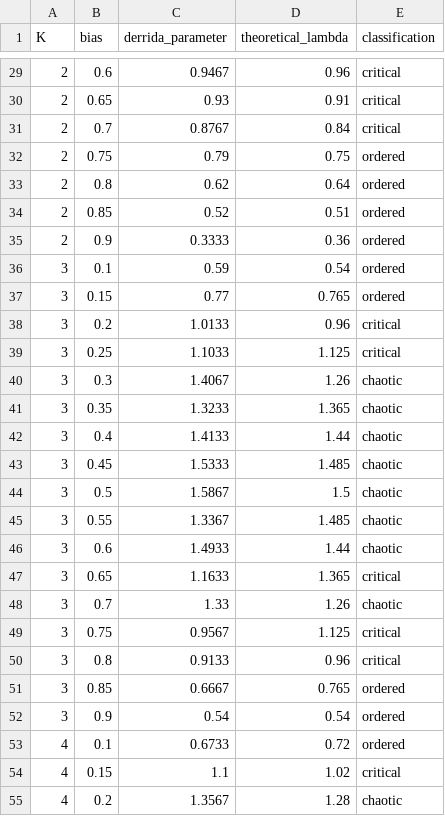
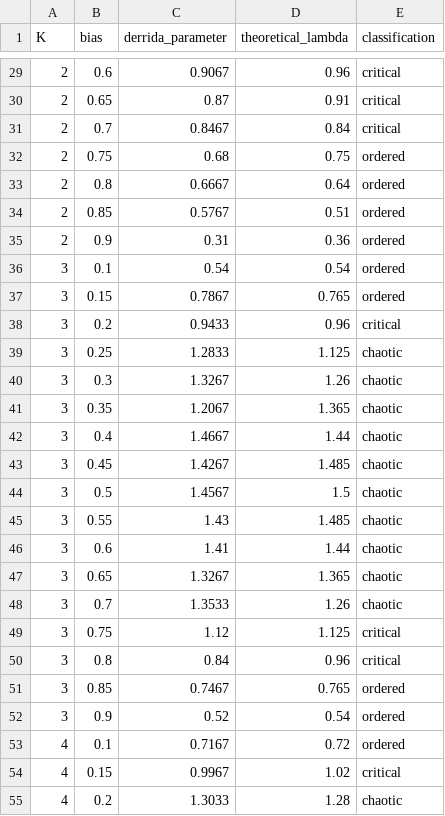
Before and after one commit to mik1264/beinhocker, a CSV file: 03-boolean-network/phase_diagram.csv, drawn as a sheet; only a part is shown, gaps mark what is left out; the diff covers the shown part only.

```diff
--- a/03-boolean-network/phase_diagram.csv
+++ b/03-boolean-network/phase_diagram.csv
@@ -29,27 +29,27 @@ K,bias,derrida_parameter,theoretical_lambda,classification
-2,0.6,0.9467,0.96,critical
-2,0.65,0.93,0.91,critical
-2,0.7,0.8767,0.84,critical
-2,0.75,0.79,0.75,ordered
-2,0.8,0.62,0.64,ordered
-2,0.85,0.52,0.51,ordered
-2,0.9,0.3333,0.36,ordered
-3,0.1,0.59,0.54,ordered
-3,0.15,0.77,0.765,ordered
-3,0.2,1.0133,0.96,critical
-3,0.25,1.1033,1.125,critical
-3,0.3,1.4067,1.26,chaotic
-3,0.35,1.3233,1.365,chaotic
-3,0.4,1.4133,1.44,chaotic
-3,0.45,1.5333,1.485,chaotic
-3,0.5,1.5867,1.5,chaotic
-3,0.55,1.3367,1.485,chaotic
-3,0.6,1.4933,1.44,chaotic
-3,0.65,1.1633,1.365,critical
-3,0.7,1.33,1.26,chaotic
-3,0.75,0.9567,1.125,critical
-3,0.8,0.9133,0.96,critical
-3,0.85,0.6667,0.765,ordered
-3,0.9,0.54,0.54,ordered
-4,0.1,0.6733,0.72,ordered
-4,0.15,1.1,1.02,critical
-4,0.2,1.3567,1.28,chaotic
+2,0.6,0.9067,0.96,critical
+2,0.65,0.87,0.91,critical
+2,0.7,0.8467,0.84,critical
+2,0.75,0.68,0.75,ordered
+2,0.8,0.6667,0.64,ordered
+2,0.85,0.5767,0.51,ordered
+2,0.9,0.31,0.36,ordered
+3,0.1,0.54,0.54,ordered
+3,0.15,0.7867,0.765,ordered
+3,0.2,0.9433,0.96,critical
+3,0.25,1.2833,1.125,chaotic
+3,0.3,1.3267,1.26,chaotic
+3,0.35,1.2067,1.365,chaotic
+3,0.4,1.4667,1.44,chaotic
+3,0.45,1.4267,1.485,chaotic
+3,0.5,1.4567,1.5,chaotic
+3,0.55,1.43,1.485,chaotic
+3,0.6,1.41,1.44,chaotic
+3,0.65,1.3267,1.365,chaotic
+3,0.7,1.3533,1.26,chaotic
+3,0.75,1.12,1.125,critical
+3,0.8,0.84,0.96,critical
+3,0.85,0.7467,0.765,ordered
+3,0.9,0.52,0.54,ordered
+4,0.1,0.7167,0.72,ordered
+4,0.15,0.9967,1.02,critical
+4,0.2,1.3033,1.28,chaotic
```
Also changed, not shown: 94 edited cells elsewhere in this file, 22 other files.
